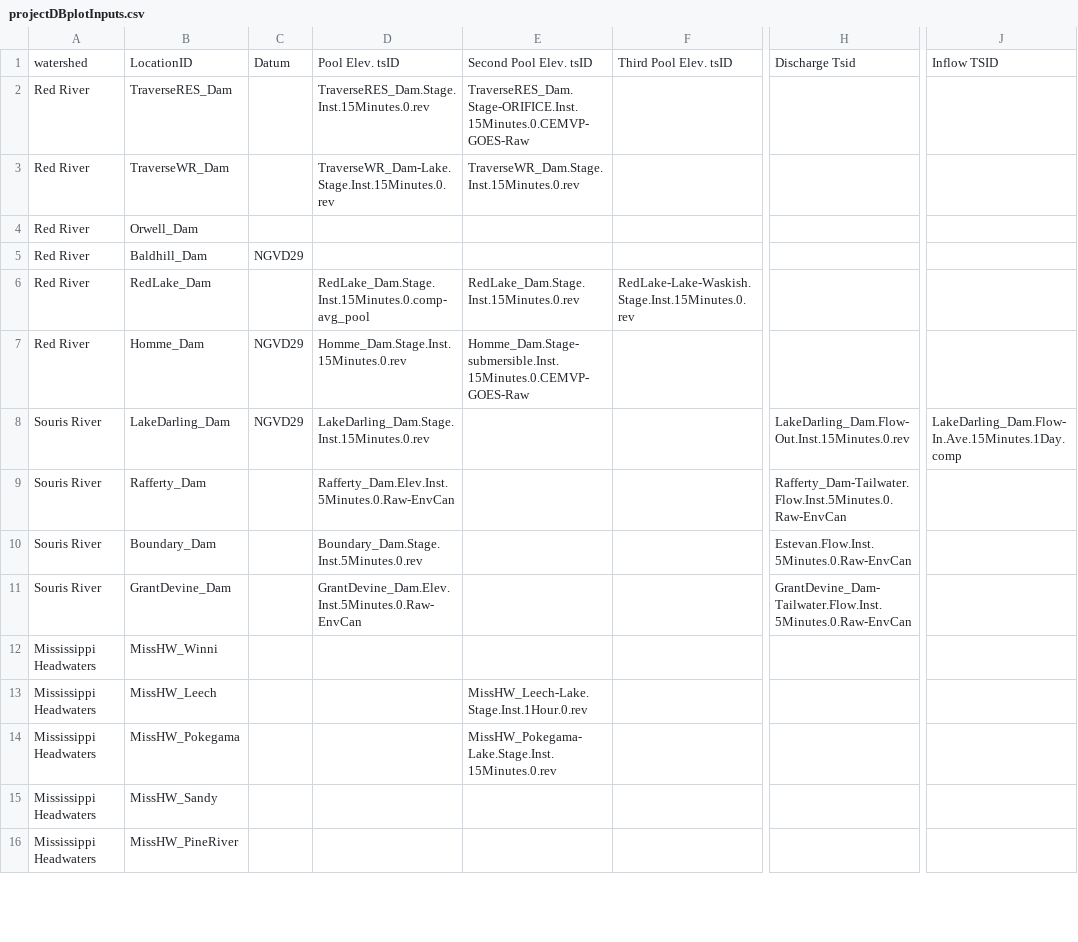
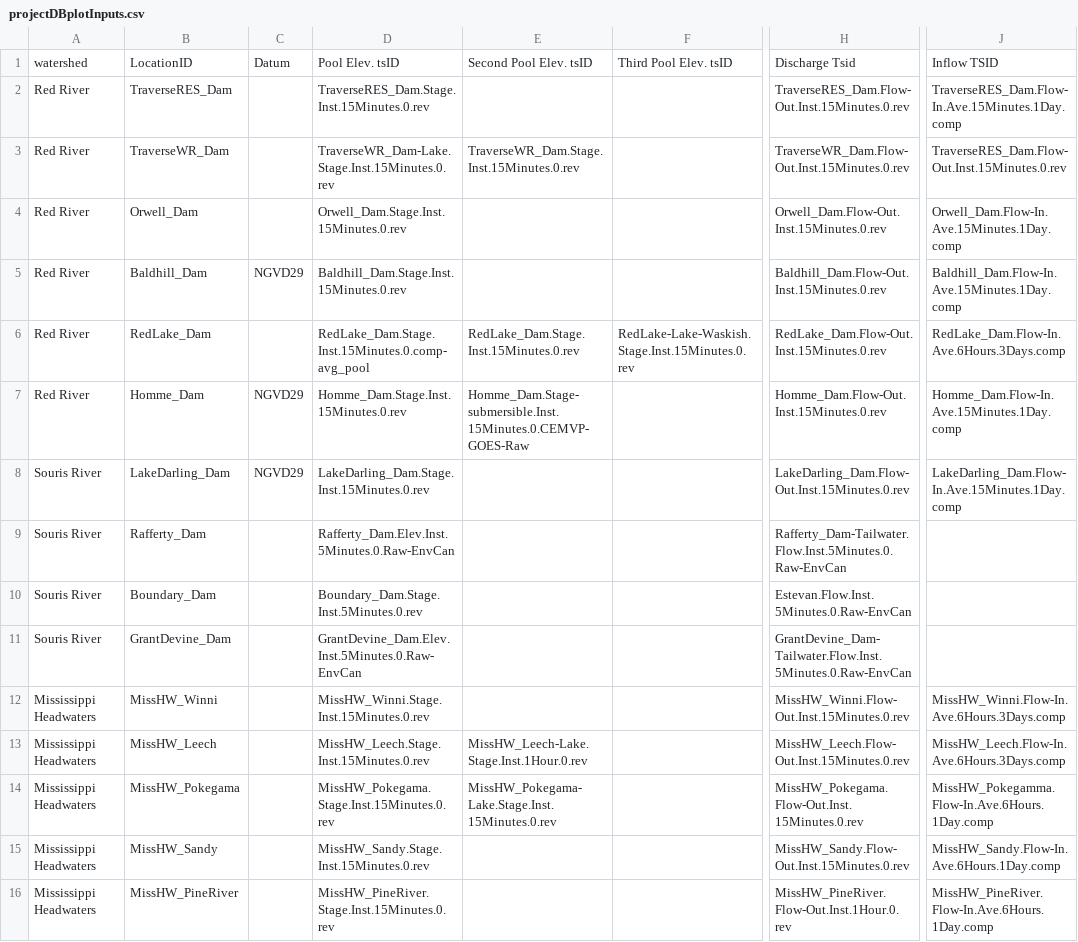
Before and after one commit to msweier/mvp-CWMS-utils, a CSV file: watershed_scripts/shared/projectDBplotInputs.csv, drawn as a sheet; only a part is shown, gaps mark what is left out; the diff covers the shown part only; the diff names each change by its address in the sheet, - before the commit and + after, or states it on an @@ line.

Commit message:
updated input parameters

```diff
--- a/watershed_scripts/shared/projectDBplotInputs.csv
+++ b/watershed_scripts/shared/projectDBplotInputs.csv
-E2: TraverseRES_Dam.Stage-ORIFICE.Inst.15Minutes.0.CEMVP-GOES-Raw
+E2: (empty)
-H2: (empty)
+H2: TraverseRES_Dam.Flow-Out.Inst.15Minutes.0.rev
-J2: (empty)
+J2: TraverseRES_Dam.Flow-In.Ave.15Minutes.1Day.comp
-H3: (empty)
+H3: TraverseWR_Dam.Flow-Out.Inst.15Minutes.0.rev
-J3: (empty)
+J3: TraverseRES_Dam.Flow-Out.Inst.15Minutes.0.rev
-D4: (empty)
+D4: Orwell_Dam.Stage.Inst.15Minutes.0.rev
-H4: (empty)
+H4: Orwell_Dam.Flow-Out.Inst.15Minutes.0.rev
-J4: (empty)
+J4: Orwell_Dam.Flow-In.Ave.15Minutes.1Day.comp
-D5: (empty)
+D5: Baldhill_Dam.Stage.Inst.15Minutes.0.rev
-H5: (empty)
+H5: Baldhill_Dam.Flow-Out.Inst.15Minutes.0.rev
-J5: (empty)
+J5: Baldhill_Dam.Flow-In.Ave.15Minutes.1Day.comp
-H6: (empty)
+H6: RedLake_Dam.Flow-Out.Inst.15Minutes.0.rev
-J6: (empty)
+J6: RedLake_Dam.Flow-In.Ave.6Hours.3Days.comp
-H7: (empty)
+H7: Homme_Dam.Flow-Out.Inst.15Minutes.0.rev
-J7: (empty)
+J7: Homme_Dam.Flow-In.Ave.15Minutes.1Day.comp
-D12: (empty)
+D12: MissHW_Winni.Stage.Inst.15Minutes.0.rev
-H12: (empty)
+H12: MissHW_Winni.Flow-Out.Inst.15Minutes.0.rev
-J12: (empty)
+J12: MissHW_Winni.Flow-In.Ave.6Hours.3Days.comp
-D13: (empty)
+D13: MissHW_Leech.Stage.Inst.15Minutes.0.rev
-H13: (empty)
+H13: MissHW_Leech.Flow-Out.Inst.15Minutes.0.rev
-J13: (empty)
+J13: MissHW_Leech.Flow-In.Ave.6Hours.3Days.comp
-D14: (empty)
+D14: MissHW_Pokegama.Stage.Inst.15Minutes.0.rev
-H14: (empty)
+H14: MissHW_Pokegama.Flow-Out.Inst.15Minutes.0.rev
-J14: (empty)
+J14: MissHW_Pokegamma.Flow-In.Ave.6Hours.1Day.comp
-D15: (empty)
+D15: MissHW_Sandy.Stage.Inst.15Minutes.0.rev
-H15: (empty)
+H15: MissHW_Sandy.Flow-Out.Inst.15Minutes.0.rev
-J15: (empty)
+J15: MissHW_Sandy.Flow-In.Ave.6Hours.1Day.comp
-D16: (empty)
+D16: MissHW_PineRiver.Stage.Inst.15Minutes.0.rev
-H16: (empty)
+H16: MissHW_PineRiver.Flow-Out.Inst.1Hour.0.rev
-J16: (empty)
+J16: MissHW_PineRiver.Flow-In.Ave.6Hours.1Day.comp
```
Also changed, not shown: 18 edited cells elsewhere in this file.
